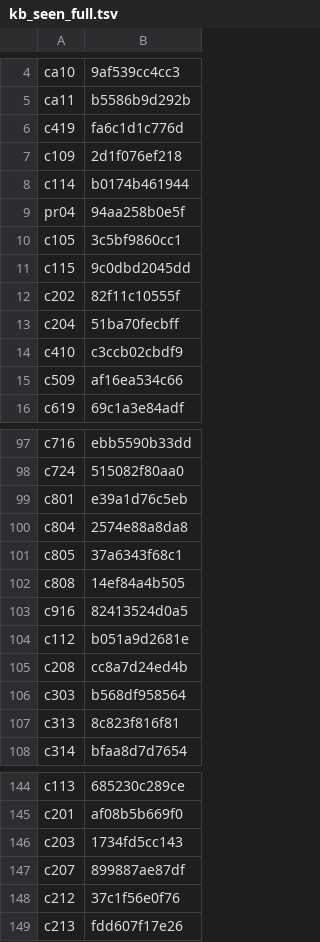
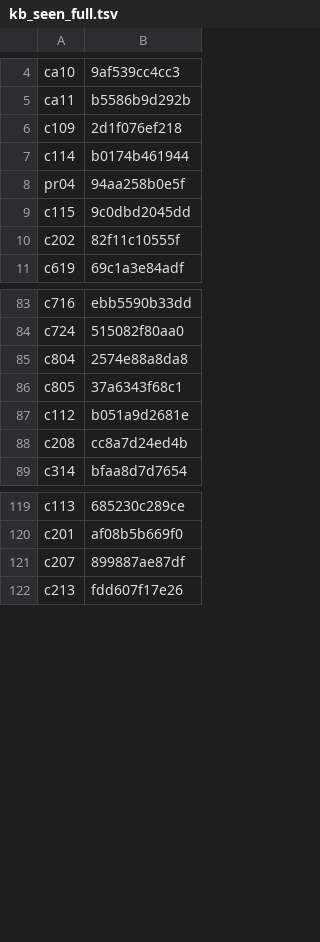
Before and after one commit to torotorotolo/zukai-engine, a TSV file: qa_out/kb_seen_full.tsv, drawn as a sheet; only a part is shown, gaps mark what is left out; removed rows and columns are numbered as before the commit, all else as after; the diff covers the shown part only; the diff names each change by its address in the sheet, - before the commit and + after, or states it on an @@ line.

```diff
--- a/qa_out/kb_seen_full.tsv
+++ b/qa_out/kb_seen_full.tsv
-row 6: c419 | fa6c1d1c776d
-row 10: c105 | 3c5bf9860cc1
-row 13: c204 | 51ba70fecbff
-row 14: c410 | c3ccb02cbdf9
-row 15: c509 | af16ea534c66
-row 99: c801 | e39a1d76c5eb
-row 102: c808 | 14ef84a4b505
-row 103: c916 | 82413524d0a5
-row 106: c303 | b568df958564
-row 107: c313 | 8c823f816f81
-row 146: c203 | 1734fd5cc143
-row 148: c212 | 37c1f56e0f76
```
Also changed, not shown: 28 added rows, 45 removed rows and 13 edited cells elsewhere in this file, 2 other files.
